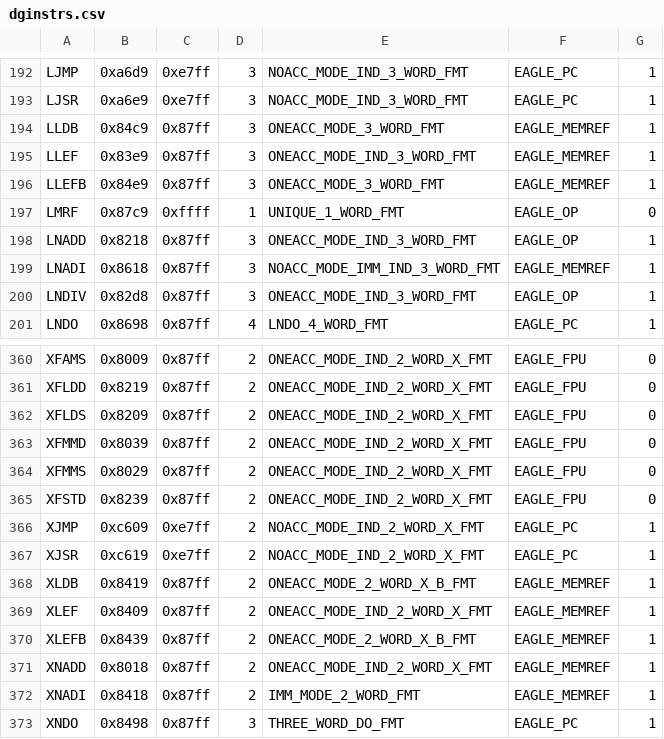
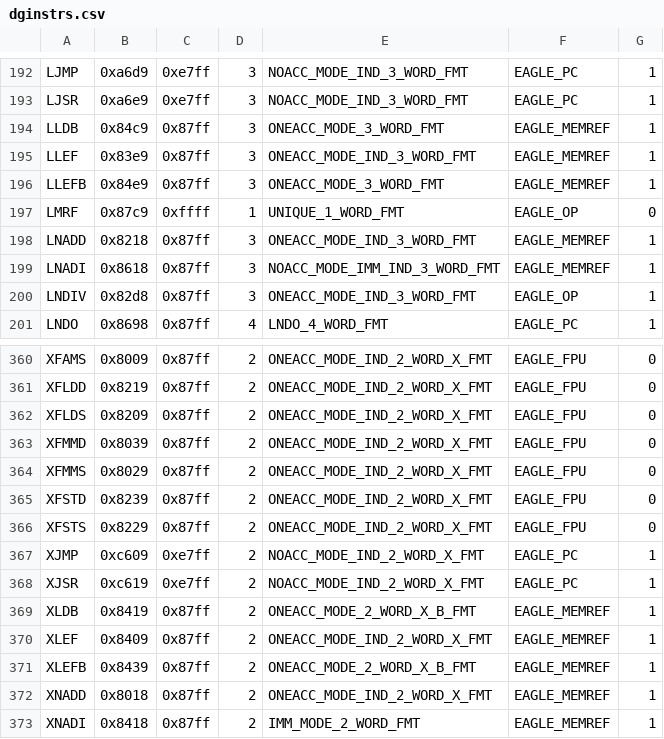
Before and after one commit to SMerrony/dgemug, a CSV file: cmd/dginstr/dginstrs.csv, drawn as a sheet; only a part is shown, gaps mark what is left out; the shorter side is filled out with more unchanged rows.

```diff
--- a/cmd/dginstr/dginstrs.csv
+++ b/cmd/dginstr/dginstrs.csv
@@ -197,3 +197,3 @@ LLEFB,0x84e9,0x87ff,3,ONEACC_MODE_3_WORD_FMT,EAGLE_MEMREF,1
 LMRF,0x87c9,0xffff,1,UNIQUE_1_WORD_FMT,EAGLE_OP,0
-LNADD,0x8218,0x87ff,3,ONEACC_MODE_IND_3_WORD_FMT,EAGLE_OP,1
+LNADD,0x8218,0x87ff,3,ONEACC_MODE_IND_3_WORD_FMT,EAGLE_MEMREF,1
 LNADI,0x8618,0x87ff,3,NOACC_MODE_IMM_IND_3_WORD_FMT,EAGLE_MEMREF,1
@@ -365,2 +365,3 @@ XFMMS,0x8029,0x87ff,2,ONEACC_MODE_IND_2_WORD_X_FMT,EAGLE_FPU,0
 XFSTD,0x8239,0x87ff,2,ONEACC_MODE_IND_2_WORD_X_FMT,EAGLE_FPU,0
+XFSTS,0x8229,0x87ff,2,ONEACC_MODE_IND_2_WORD_X_FMT,EAGLE_FPU,0
 XJMP,0xc609,0xe7ff,2,NOACC_MODE_IND_2_WORD_X_FMT,EAGLE_PC,1
```
Also changed, not shown: 12 other files.
